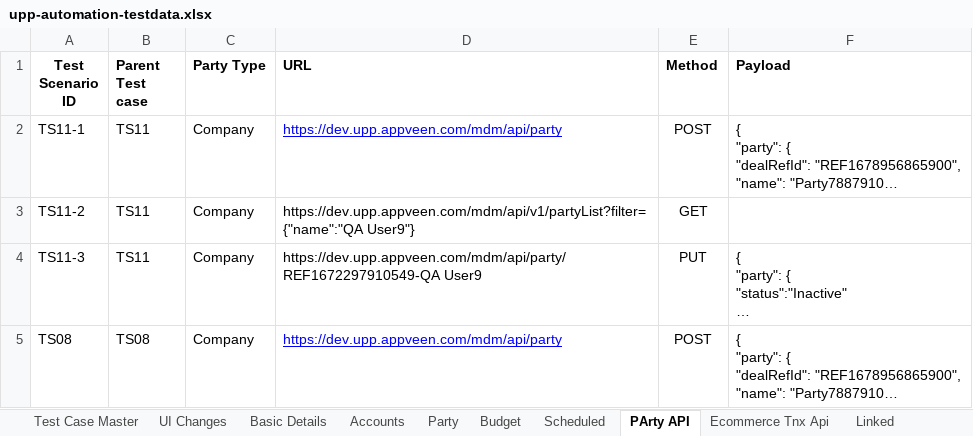
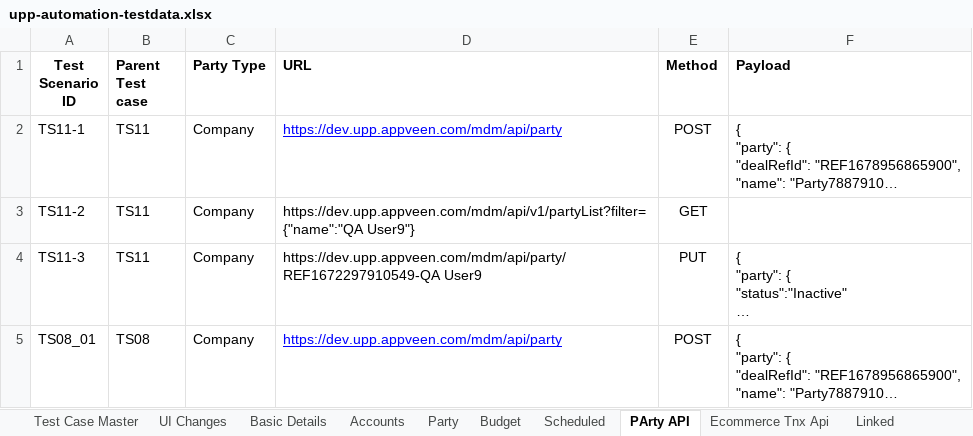
Before and after one commit to deepakdude938/upp, an Excel workbook: src/main/resources/upp-automation-testdata.xlsx, sheet PArty API, drawn as a sheet; long unchanged cells end in …; values as stored, in another font and other column widths than the file's, no borders; the diff names each change by its address in the sheet, - before the commit and + after, or states it on an @@ line.

```diff
--- a/src/main/resources/upp-automation-testdata.xlsx (sheet PArty API)
+++ b/src/main/resources/upp-automation-testdata.xlsx (sheet PArty API)
-A5 (Test Scenario ID): TS08
+A5 (Test Scenario ID): TS08_01
```
Also changed, not shown: sheet Party, sheet Ecommerce Tnx Api, 9 other files.
